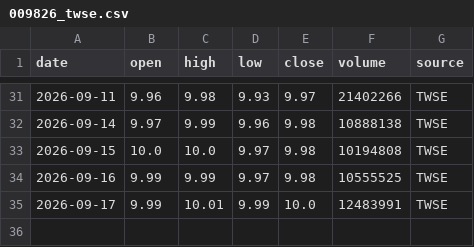
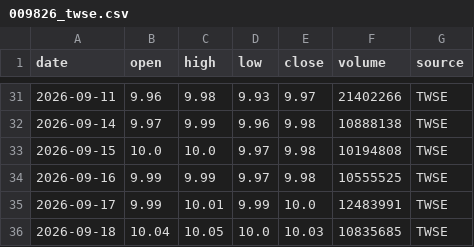
Before and after one commit to g2096204139-prog/009826_vs_VT, a CSV file: data/source/009826_twse.csv, drawn as a sheet; only a part is shown, gaps mark what is left out.

```diff
--- a/data/source/009826_twse.csv
+++ b/data/source/009826_twse.csv
@@ -35 +35,2 @@ date,open,high,low,close,volume,source
 2026-09-17,9.99,10.01,9.99,10.0,12483991,TWSE
+2026-09-18,10.04,10.05,10.0,10.03,10835685,TWSE
```
Also changed, not shown: data/processed/performance.csv, data/source/usdtwd_cbc.csv, 3 other files.
